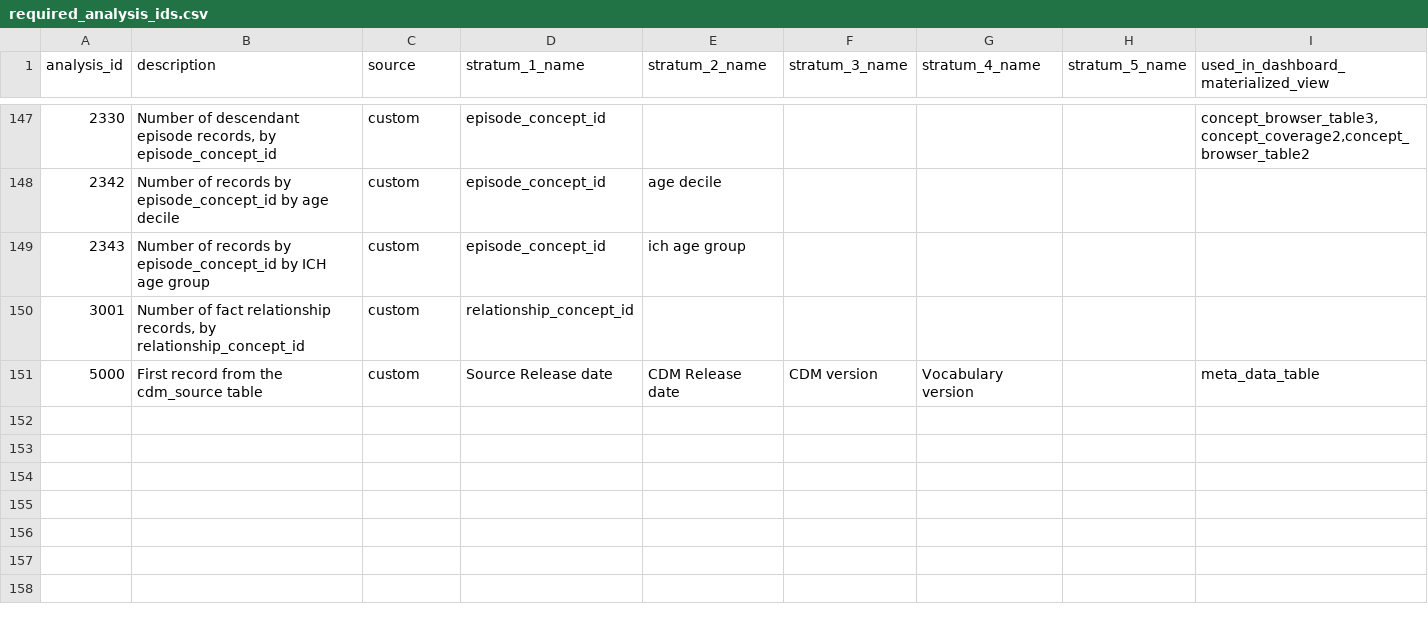
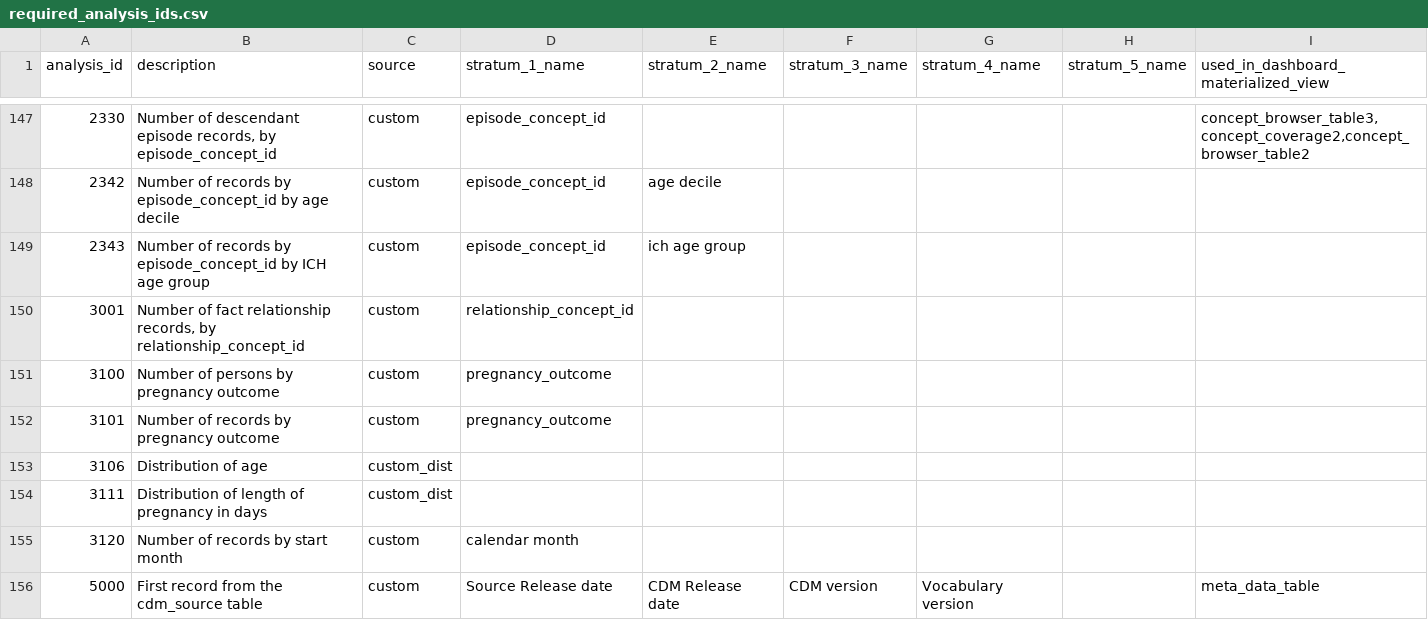
Before and after one commit to darwin-eu/DashboardExport, a CSV file: inst/csv/required_analysis_ids.csv, drawn as a sheet; only a part is shown, gaps mark what is left out.

```diff
--- a/inst/csv/required_analysis_ids.csv
+++ b/inst/csv/required_analysis_ids.csv
@@ -150,2 +150,7 @@ analysis_id,description,source,stratum_1_name,stratum_2_name,stratum_3_name,stra
 3001,"Number of fact relationship records, by relationship_concept_id",custom,relationship_concept_id,,,,,
+3100,Number of persons by pregnancy outcome,custom,pregnancy_outcome,,,,,
+3101,Number of records by pregnancy outcome,custom,pregnancy_outcome,,,,,
+3106,Distribution of age,custom_dist,,,,,,
+3111,Distribution of length of pregnancy in days,custom_dist,,,,,,
+3120,Number of records by start month,custom,calendar month,,,,,
 5000,First record from the cdm_source table,custom,Source Release date,CDM Release date,CDM version,Vocabulary version,,meta_data_table
```
Also changed, not shown: inst/csv/pregnancy_analysis_ids.csv, 6 other files.
